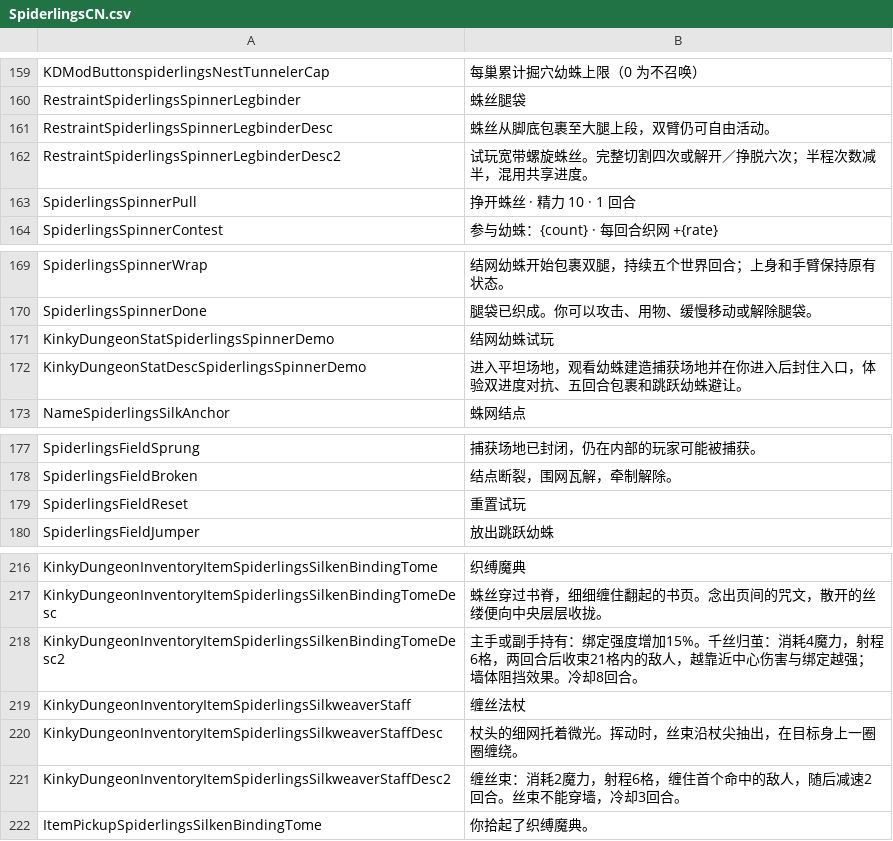
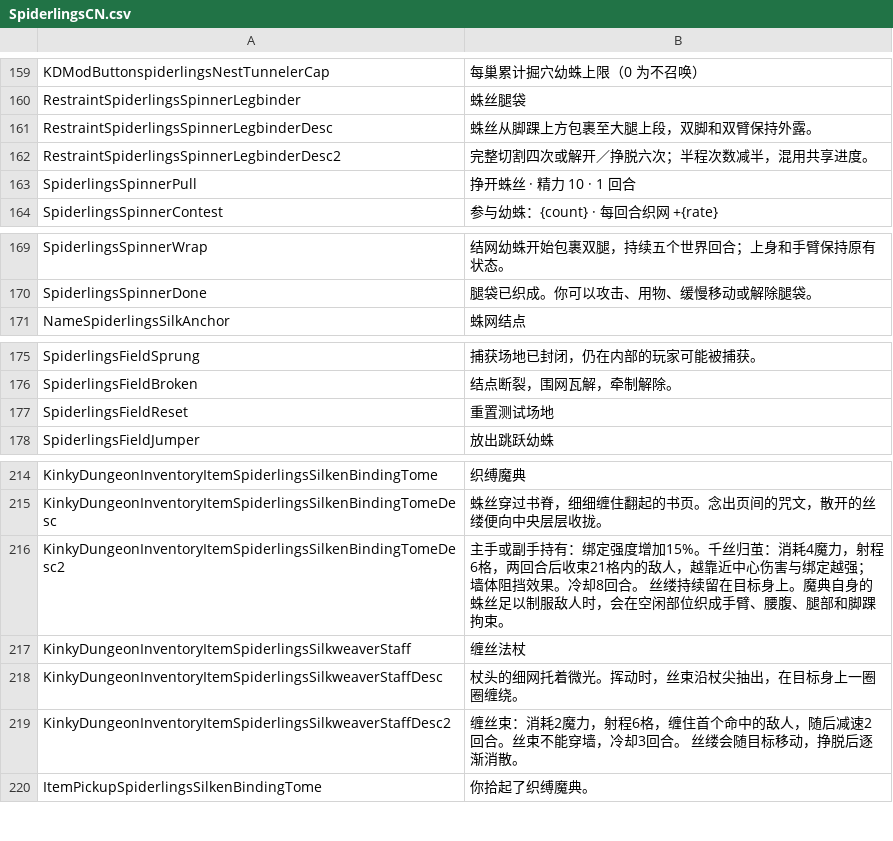
Before and after one commit to duromumuyazu74-rgb/Spiderlings, a CSV file: KinkyDungeon-Spiderlings/SpiderlingsCN.csv, drawn as a sheet; only a part is shown, gaps mark what is left out.

```diff
--- a/KinkyDungeon-Spiderlings/SpiderlingsCN.csv
+++ b/KinkyDungeon-Spiderlings/SpiderlingsCN.csv
@@ -160,4 +160,4 @@ KDModButtonspiderlingsNestTunnelerCap,每巢累计掘穴幼蛛上限（0 为不
 RestraintSpiderlingsSpinnerLegbinder,蛛丝腿袋
-RestraintSpiderlingsSpinnerLegbinderDesc,蛛丝从脚底包裹至大腿上段，双臂仍可自由活动。
-RestraintSpiderlingsSpinnerLegbinderDesc2,试玩宽带螺旋蛛丝。完整切割四次或解开／挣脱六次；半程次数减半，混用共享进度。
+RestraintSpiderlingsSpinnerLegbinderDesc,蛛丝从脚踝上方包裹至大腿上段，双脚和双臂保持外露。
+RestraintSpiderlingsSpinnerLegbinderDesc2,完整切割四次或解开／挣脱六次；半程次数减半，混用共享进度。
 SpiderlingsSpinnerPull,挣开蛛丝 · 精力 10 · 1 回合
@@ -170,4 +170,2 @@ SpiderlingsSpinnerWrap,结网幼蛛开始包裹双腿，持续五个世界回合
 SpiderlingsSpinnerDone,腿袋已织成。你可以攻击、用物、缓慢移动或解除腿袋。
-KinkyDungeonStatSpiderlingsSpinnerDemo,结网幼蛛试玩
-KinkyDungeonStatDescSpiderlingsSpinnerDemo,进入平坦场地，观看幼蛛建造捕获场地并在你进入后封住入口，体验双进度对抗、五回合包裹和跳跃幼蛛避让。
 NameSpiderlingsSilkAnchor,蛛网结点
@@ -178,3 +176,3 @@ SpiderlingsFieldSprung,捕获场地已封闭，仍在内部的玩家可能被捕
 SpiderlingsFieldBroken,结点断裂，围网瓦解，牵制解除。
-SpiderlingsFieldReset,重置试玩
+SpiderlingsFieldReset,重置测试场地
 SpiderlingsFieldJumper,放出跳跃幼蛛
@@ -217,6 +215,6 @@ KinkyDungeonInventoryItemSpiderlingsSilkenBindingTome,织缚魔典
 KinkyDungeonInventoryItemSpiderlingsSilkenBindingTomeDesc,蛛丝穿过书脊，细细缠住翻起的书页。念出页间的咒文，散开的丝缕便向中央层层收拢。
-KinkyDungeonInventoryItemSpiderlingsSilkenBindingTomeDesc2,主手或副手持有：绑定强度增加15%。千丝归茧：消耗4魔力，射程6格，两回合后收束21格内的敌人，越靠近中心伤害与绑定越强；墙体阻挡效果。冷却8回合。
+KinkyDungeonInventoryItemSpiderlingsSilkenBindingTomeDesc2,主手或副手持有：绑定强度增加15%。千丝归茧：消耗4魔力，射程6格，两回合后收束21格内的敌人，越靠近中心伤害与绑定越强；墙体阻挡效果。冷却8回合。 丝缕持续留在目标身上。魔典自身的蛛丝足以制服敌人时，会在空闲部位织成手臂、腰腹、腿部和脚踝拘束。
 KinkyDungeonInventoryItemSpiderlingsSilkweaverStaff,缠丝法杖
 KinkyDungeonInventoryItemSpiderlingsSilkweaverStaffDesc,杖头的细网托着微光。挥动时，丝束沿杖尖抽出，在目标身上一圈圈缠绕。
-KinkyDungeonInventoryItemSpiderlingsSilkweaverStaffDesc2,缠丝束：消耗2魔力，射程6格，缠住首个命中的敌人，随后减速2回合。丝束不能穿墙，冷却3回合。
+KinkyDungeonInventoryItemSpiderlingsSilkweaverStaffDesc2,缠丝束：消耗2魔力，射程6格，缠住首个命中的敌人，随后减速2回合。丝束不能穿墙，冷却3回合。 丝缕会随目标移动，挣脱后逐渐消散。
 ItemPickupSpiderlingsSilkenBindingTome,你拾起了织缚魔典。
```
Also changed, not shown: KinkyDungeon-Spiderlings/SpiderlingsDE.csv, KinkyDungeon-Spiderlings/SpiderlingsES.csv, 25 other files.
